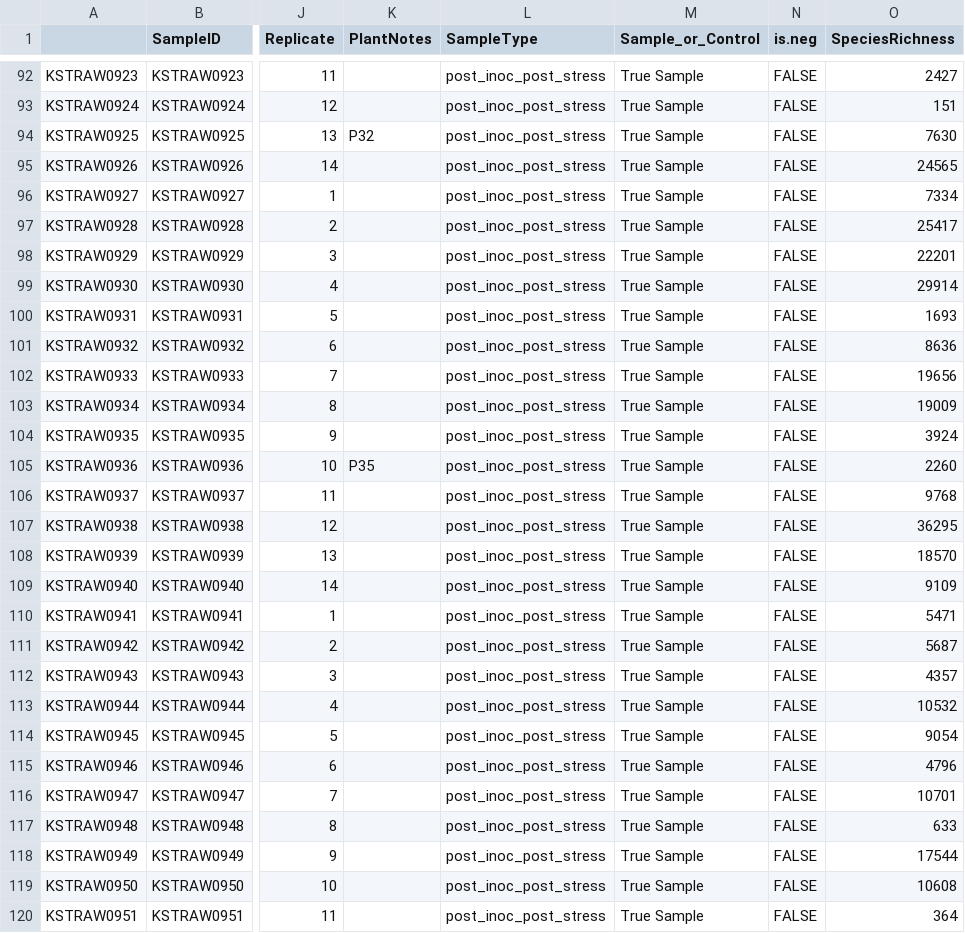
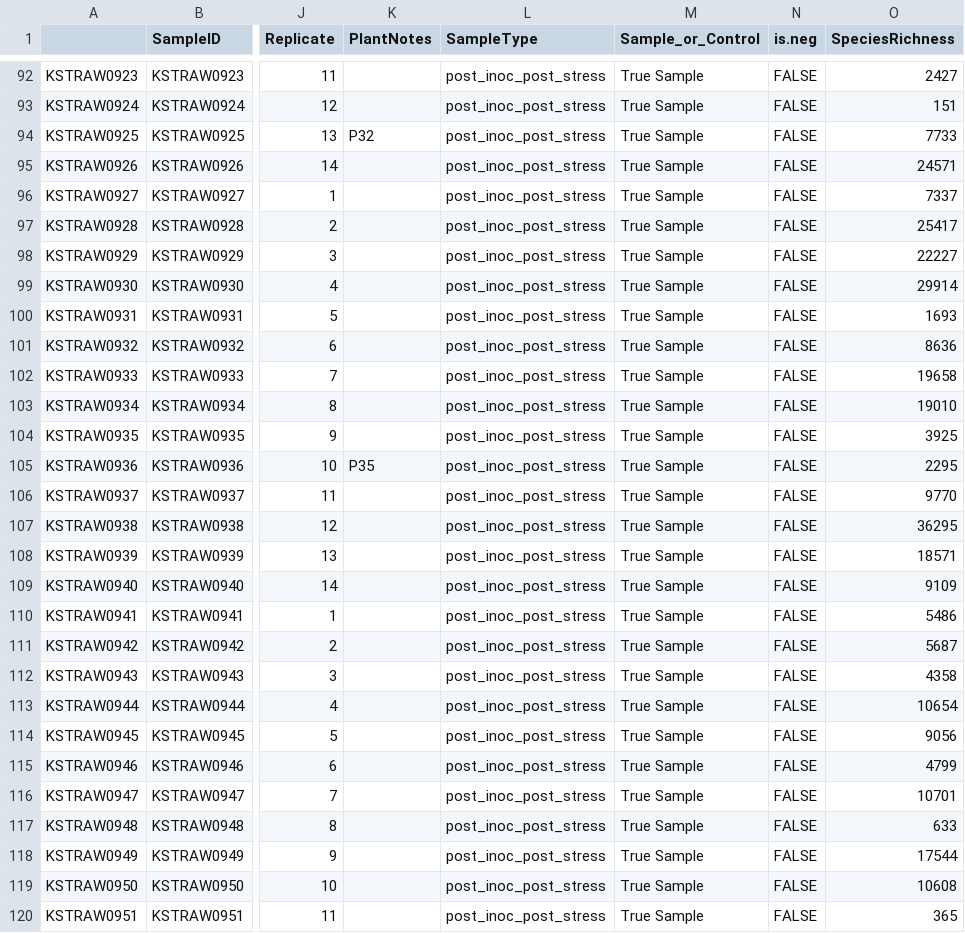
Before and after one commit to cbwall/Plant-microbial-ecotype, a CSV file: data/pips_data/pips_complete.csv, drawn as a sheet; only a part is shown, gaps mark what is left out; the diff covers the shown part only; the diff names each change by its address in the sheet, - before the commit and + after, or states it on an @@ line.

```diff
--- a/data/pips_data/pips_complete.csv
+++ b/data/pips_data/pips_complete.csv
-O94 (SpeciesRichness): 7630
+O94 (SpeciesRichness): 7733
-O95 (SpeciesRichness): 24565
+O95 (SpeciesRichness): 24571
-O96 (SpeciesRichness): 7334
+O96 (SpeciesRichness): 7337
-O98 (SpeciesRichness): 22201
+O98 (SpeciesRichness): 22227
-O102 (SpeciesRichness): 19656
+O102 (SpeciesRichness): 19658
-O103 (SpeciesRichness): 19009
+O103 (SpeciesRichness): 19010
-O104 (SpeciesRichness): 3924
+O104 (SpeciesRichness): 3925
-O105 (SpeciesRichness): 2260
+O105 (SpeciesRichness): 2295
-O106 (SpeciesRichness): 9768
+O106 (SpeciesRichness): 9770
-O108 (SpeciesRichness): 18570
+O108 (SpeciesRichness): 18571
-O110 (SpeciesRichness): 5471
+O110 (SpeciesRichness): 5486
-O112 (SpeciesRichness): 4357
+O112 (SpeciesRichness): 4358
-O113 (SpeciesRichness): 10532
+O113 (SpeciesRichness): 10654
-O114 (SpeciesRichness): 9054
+O114 (SpeciesRichness): 9056
-O115 (SpeciesRichness): 4796
+O115 (SpeciesRichness): 4799
-O120 (SpeciesRichness): 364
+O120 (SpeciesRichness): 365
```
Also changed, not shown: 119 edited cells elsewhere in this file, data/raw_data/strawb_miseq_map.csv, output/ctrl.mean.SE.ASVs.csv, 13 other files.
